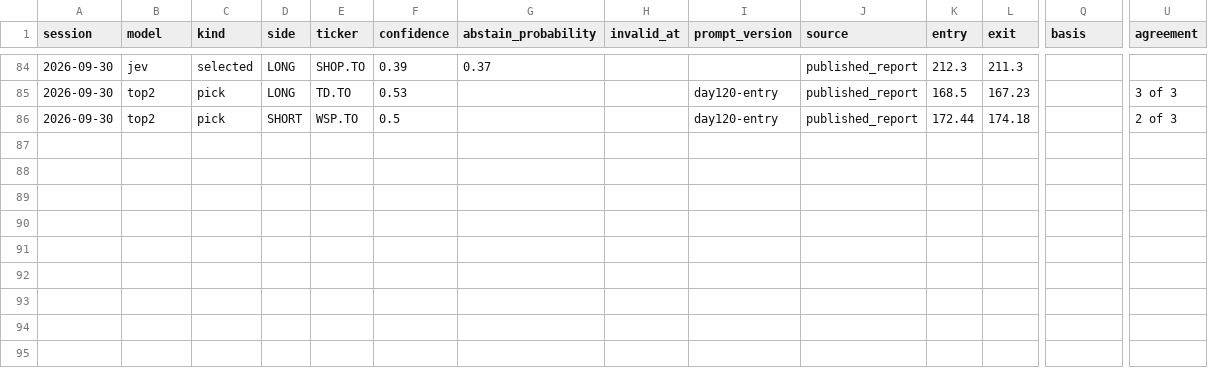
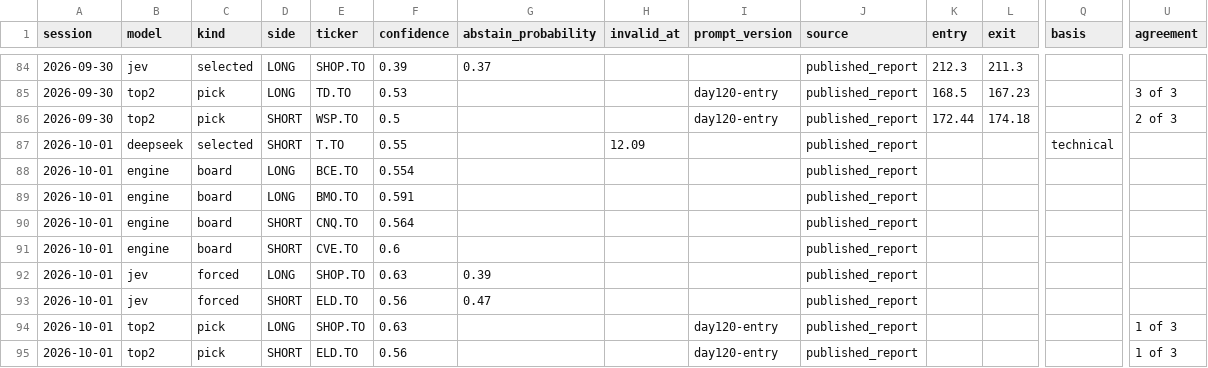
Before and after one commit to rufatb/RB, a CSV file: data/model_picks.csv, drawn as a sheet; only a part is shown, gaps mark what is left out; rows hold the shown columns only; the diff names each change by its address in the sheet, - before the commit and + after, or states it on an @@ line.

```diff
--- a/data/model_picks.csv
+++ b/data/model_picks.csv
+row 87: 2026-10-01 | deepseek | selected | SHORT | T.TO | 0.55 |  | 12.09 |  | published_report |  |  | technical
+row 88: 2026-10-01 | engine | board | LONG | BCE.TO | 0.554 |  |  |  | published_report
+row 89: 2026-10-01 | engine | board | LONG | BMO.TO | 0.591 |  |  |  | published_report
+row 90: 2026-10-01 | engine | board | SHORT | CNQ.TO | 0.564 |  |  |  | published_report
+row 91: 2026-10-01 | engine | board | SHORT | CVE.TO | 0.6 |  |  |  | published_report
+row 92: 2026-10-01 | jev | forced | LONG | SHOP.TO | 0.63 | 0.39 |  |  | published_report
+row 93: 2026-10-01 | jev | forced | SHORT | ELD.TO | 0.56 | 0.47 |  |  | published_report
+row 94: 2026-10-01 | top2 | pick | LONG | SHOP.TO | 0.63 |  |  | day120-entry | published_report |  |  |  | 1 of 3
+row 95: 2026-10-01 | top2 | pick | SHORT | ELD.TO | 0.56 |  |  | day120-entry | published_report |  |  |  | 1 of 3
```
Also changed, not shown: data/biotech_calls.csv, data/gap_calls.csv, 2 other files.
